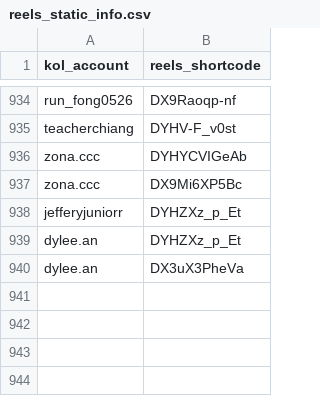
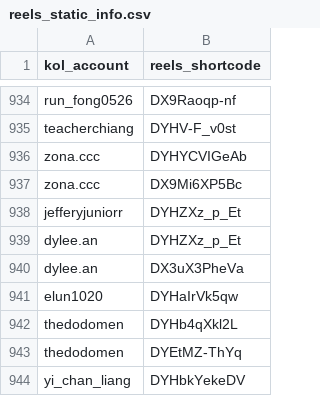
Before and after one commit to sabina-lu/kol-analysis-v2, a CSV file: data/reels_static_info.csv, drawn as a sheet; only a part is shown, gaps mark what is left out.

```diff
--- a/data/reels_static_info.csv
+++ b/data/reels_static_info.csv
@@ -940 +940,5 @@ dylee.an,DYHZXz_p_Et
 dylee.an,DX3uX3PheVa
+elun1020,DYHaIrVk5qw
+thedodomen,DYHb4qXkl2L
+thedodomen,DYEtMZ-ThYq
+yi_chan_liang,DYHbkYekeDV
```
Also changed, not shown: data/profile_post_state.csv.
